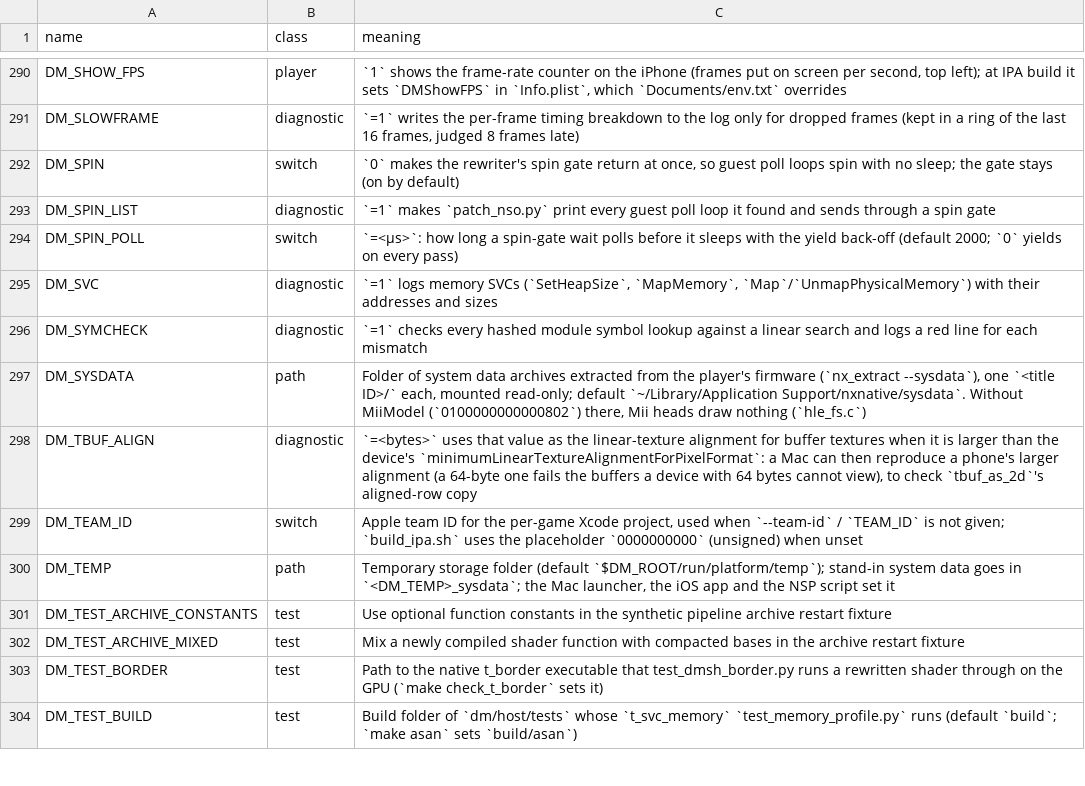
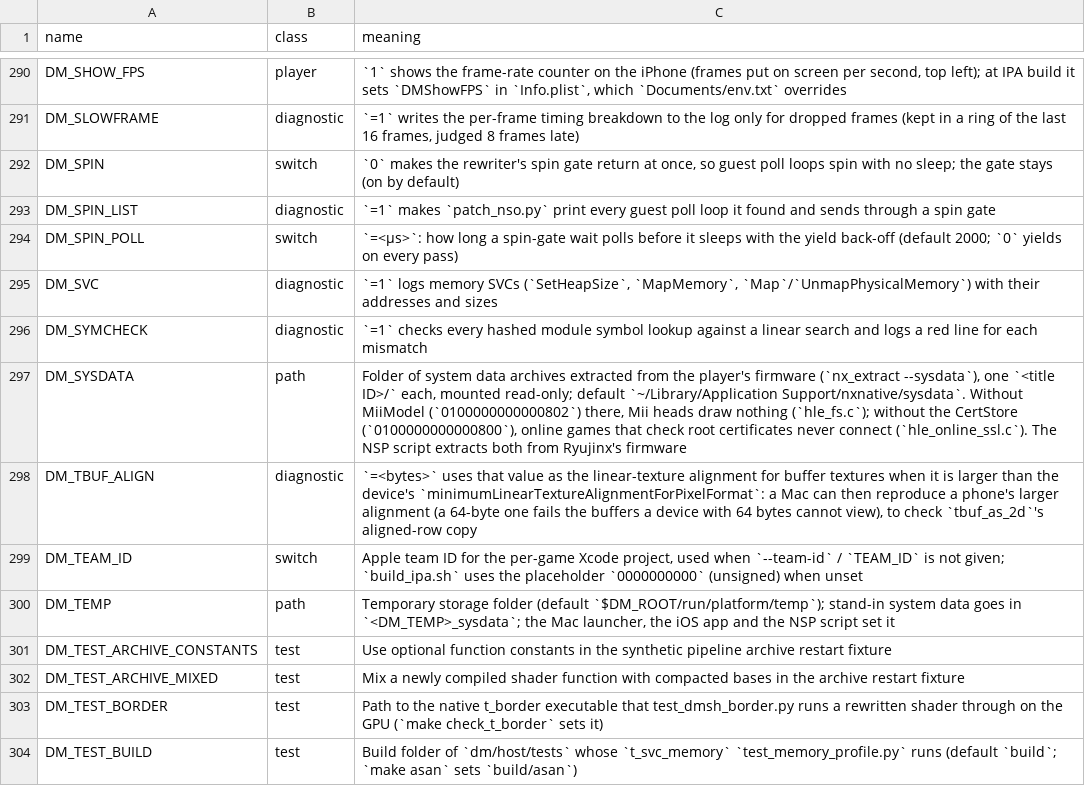
Before and after one commit to lil-tag/nxnative, a TSV file: docs/env_switches.tsv, drawn as a sheet; only a part is shown, gaps mark what is left out.

```diff
--- a/docs/env_switches.tsv
+++ b/docs/env_switches.tsv
@@ -296,3 +296,3 @@ DM_SVC	diagnostic	`=1` logs memory SVCs (`SetHeapSize`, `MapMemory`, `Map`/`Unma
 DM_SYMCHECK	diagnostic	`=1` checks every hashed module symbol lookup against a linear search and logs a red line for each mismatch
-DM_SYSDATA	path	Folder of system data archives extracted from the player's firmware (`nx_extract --sysdata`), one `<title ID>/` each, mounted read-only; default `~/Library/Application Support/nxnative/sysdata`. Without MiiModel (`0100000000000802`) there, Mii heads draw nothing (`hle_fs.c`)
+DM_SYSDATA	path	Folder of system data archives extracted from the player's firmware (`nx_extract --sysdata`), one `<title ID>/` each, mounted read-only; default `~/Library/Application Support/nxnative/sysdata`. Without MiiModel (`0100000000000802`) there, Mii heads draw nothing (`hle_fs.c`); without the CertStore (`0100000000000800`), online games that check root certificates never connect (`hle_online_ssl.c`). The NSP script extracts both from Ryujinx's firmware
 DM_TBUF_ALIGN	diagnostic	`=<bytes>` uses that value as the linear-texture alignment for buffer textures when it is larger than the device's `minimumLinearTextureAlignmentForPixelFormat`: a Mac can then reproduce a phone's larger alignment (a 64-byte one fails the buffers a device with 64 bytes cannot view), to check `tbuf_as_2d`'s aligned-row copy
```
Also changed, not shown: 21 other files.
